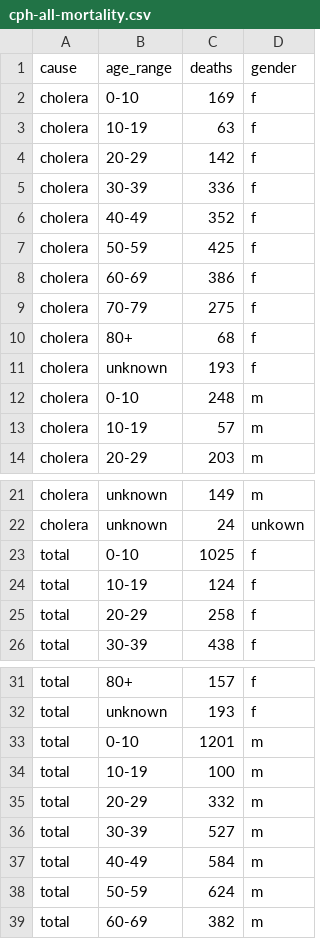
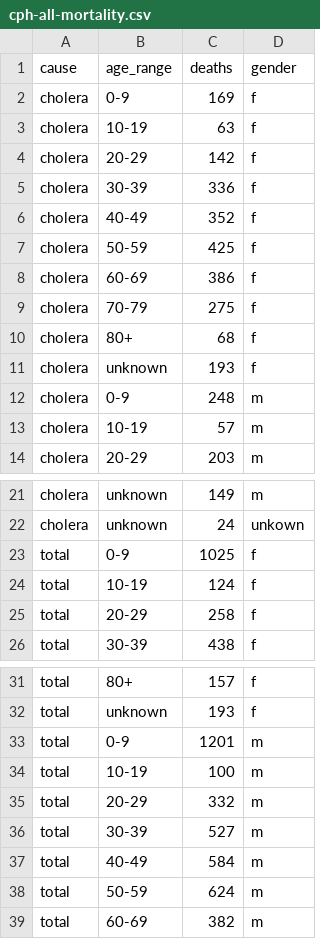
Before and after one commit to matthew-phelps/CPHdata, a CSV file: data-raw/cph-all-mortality.csv, drawn as a sheet; only a part is shown, gaps mark what is left out.

Commit message:
Add mortality rates from yearly stats
Computed mort rates and added to data objects

```diff
--- a/data-raw/cph-all-mortality.csv
+++ b/data-raw/cph-all-mortality.csv
@@ -1,3 +1,3 @@
 cause,age_range,deaths,gender
-cholera,0-10,169,f
+cholera,0-9,169,f
 cholera,10-19,63,f
@@ -11,3 +11,3 @@ cholera,80+,68,f
 cholera,unknown,193,f
-cholera,0-10,248,m
+cholera,0-9,248,m
 cholera,10-19,57,m
@@ -22,3 +22,3 @@ cholera,unknown,149,m
 cholera,unknown,24,unkown
-total,0-10,1025,f
+total,0-9,1025,f
 total,10-19,124,f
@@ -32,3 +32,3 @@ total,80+,157,f
 total,unknown,193,f
-total,0-10,1201,m
+total,0-9,1201,m
 total,10-19,100,m
```
Also changed, not shown: 7 other files.
